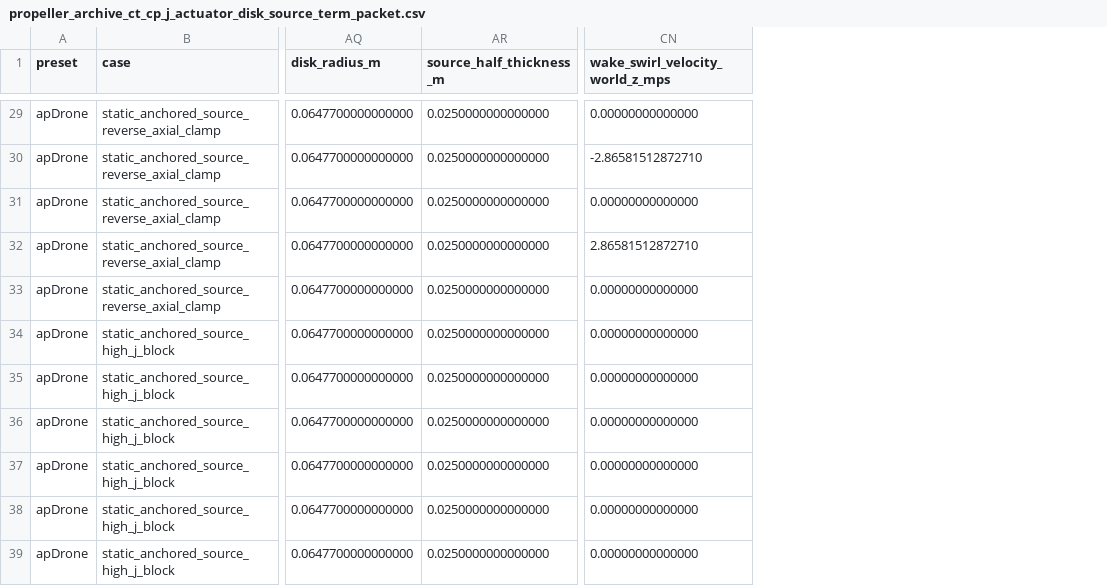
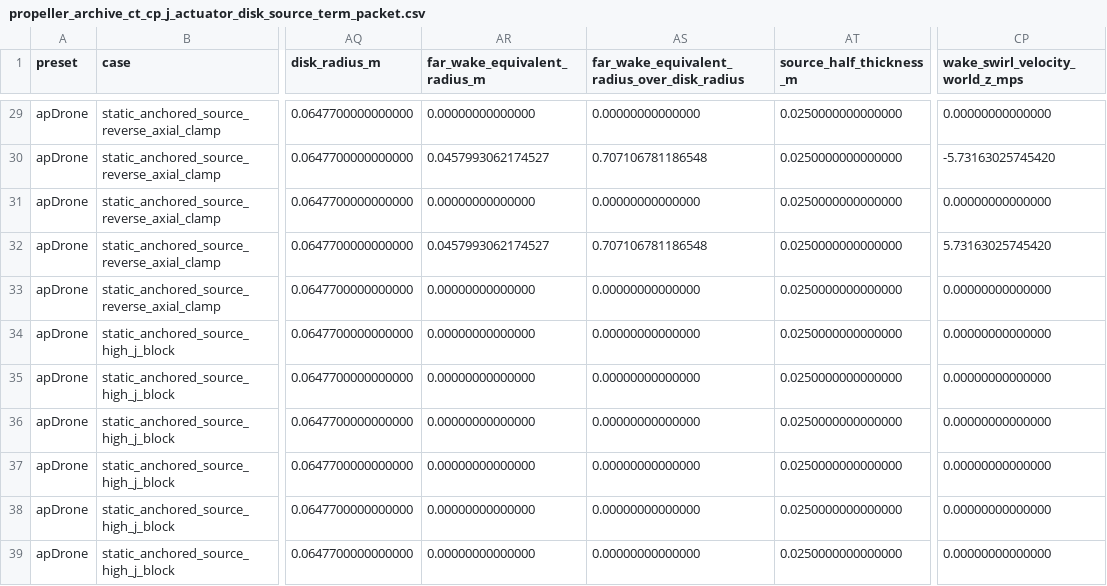
Before and after one commit to SakalioLabs/FPV-Dronecraft, a CSV file: docs/data/propeller_archive_ct_cp_j_actuator_disk_source_term_packet.csv, drawn as a sheet; only a part is shown, gaps mark what is left out; addresses are those after the commit; the diff covers the shown part only; the diff names each change by its address in the sheet, - before the commit and + after, or states it on an @@ line.

Commit message:
Align source swirl with far wake radius

```diff
--- a/docs/data/propeller_archive_ct_cp_j_actuator_disk_source_term_packet.csv
+++ b/docs/data/propeller_archive_ct_cp_j_actuator_disk_source_term_packet.csv
+column AR (far_wake_equivalent_radius_m), rows 29-39: 0.00000000000000 | 0.0457993062174527 | 0.00000000000000 | 0.0457993062174527 | 0.00000000000000 | 0.00000000000000 | 0.00000000000000 | 0.00000000000000 | 0.00000000000000 | 0.00000000000000 | 0.00000000000000
+column AS, row 1: far_wake_equivalent_radius_over_disk_radius; rows 29-39: 0.00000000000000 | 0.707106781186548 | 0.00000000000000 | 0.707106781186548 | 0.00000000000000 | 0.00000000000000 | 0.00000000000000 | 0.00000000000000 | 0.00000000000000 | 0.00000000000000 | 0.00000000000000
-CP30 (wake_swirl_velocity_world_z_mps): -2.86581512872710
+CP30 (wake_swirl_velocity_world_z_mps): -5.73163025745420
-CP32 (wake_swirl_velocity_world_z_mps): 2.86581512872710
+CP32 (wake_swirl_velocity_world_z_mps): 5.73163025745420
```
Also changed, not shown: 34 edited cells elsewhere in this file, 6 other files.
